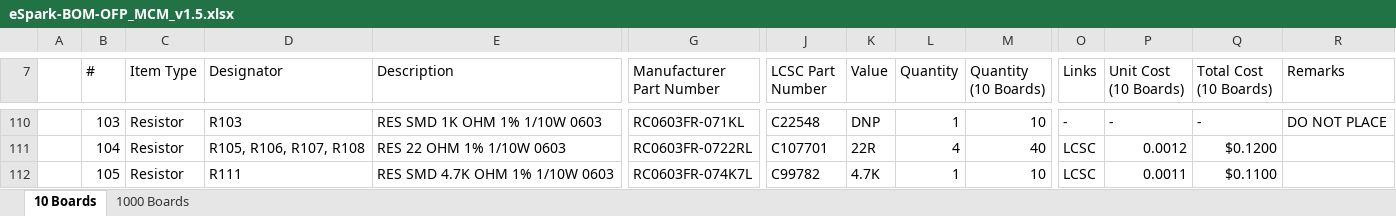
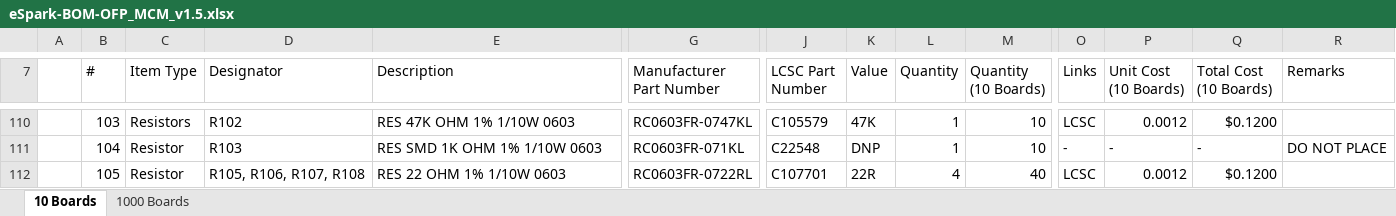
Before and after one commit to eSpark-Backup/nabilfesal-smartmeter-hw, an Excel workbook: Design-Files/OFP_MCM_v1.5/BOM/eSpark-BOM-OFP_MCM_v1.5.xlsx, sheet 10 Boards, drawn as a sheet; only a part is shown, gaps mark what is left out; values as stored, in another font and other column widths than the file's, no cell formats; the diff covers the shown part only; the diff names each change by its address in the sheet, - before the commit and + after, or states it on an @@ line.

```diff
--- a/Design-Files/OFP_MCM_v1.5/BOM/eSpark-BOM-OFP_MCM_v1.5.xlsx (sheet 10 Boards)
+++ b/Design-Files/OFP_MCM_v1.5/BOM/eSpark-BOM-OFP_MCM_v1.5.xlsx (sheet 10 Boards)
-C110 (Item Type): Resistor
+C110 (Item Type): Resistors
-D110 (Designator): R103
+D110 (Designator): R102
-E110 (Description): RES SMD 1K OHM 1% 1/10W 0603
+E110 (Description): RES 47K OHM 1% 1/10W 0603
-G110 (Manufacturer Part Number): RC0603FR-071KL
+G110 (Manufacturer Part Number): RC0603FR-0747KL
-J110 (LCSC Part Number): C22548
+J110 (LCSC Part Number): C105579
-K110 (Value): DNP
+K110 (Value): 47K
-O110 (Links): -
+O110 (Links): LCSC
-P110 (Unit Cost (10 Boards)): -
+P110 (Unit Cost (10 Boards)): 0.0012
-Q110 (Total Cost (10 Boards)): -
+Q110 (Total Cost (10 Boards)): $0.1200
-R110 (Remarks): DO NOT PLACE
+R110 (Remarks): (empty)
-D111 (Designator): R105, R106, R107, R108
+D111 (Designator): R103
-E111 (Description): RES 22 OHM 1% 1/10W 0603
+E111 (Description): RES SMD 1K OHM 1% 1/10W 0603
-G111 (Manufacturer Part Number): RC0603FR-0722RL
+G111 (Manufacturer Part Number): RC0603FR-071KL
-J111 (LCSC Part Number): C107701
+J111 (LCSC Part Number): C22548
-K111 (Value): 22R
+K111 (Value): DNP
-L111 (Quantity): 4
+L111 (Quantity): 1
-M111 (Quantity (10 Boards)): 40
+M111 (Quantity (10 Boards)): 10
-O111 (Links): LCSC
+O111 (Links): -
-P111 (Unit Cost (10 Boards)): 0.0012
+P111 (Unit Cost (10 Boards)): -
-Q111 (Total Cost (10 Boards)): $0.1200
+Q111 (Total Cost (10 Boards)): -
-R111 (Remarks): (empty)
+R111 (Remarks): DO NOT PLACE
-D112 (Designator): R111
+D112 (Designator): R105, R106, R107, R108
-E112 (Description): RES SMD 4.7K OHM 1% 1/10W 0603
+E112 (Description): RES 22 OHM 1% 1/10W 0603
-G112 (Manufacturer Part Number): RC0603FR-074K7L
+G112 (Manufacturer Part Number): RC0603FR-0722RL
-J112 (LCSC Part Number): C99782
+J112 (LCSC Part Number): C107701
-K112 (Value): 4.7K
+K112 (Value): 22R
-L112 (Quantity): 1
+L112 (Quantity): 4
-M112 (Quantity (10 Boards)): 10
+M112 (Quantity (10 Boards)): 40
-P112 (Unit Cost (10 Boards)): 0.0011
+P112 (Unit Cost (10 Boards)): 0.0012
-Q112 (Total Cost (10 Boards)): $0.1100
+Q112 (Total Cost (10 Boards)): $0.1200
```
Also changed, not shown: 1 added row and 234 edited cells elsewhere in this sheet, sheet 1000 Boards, cell formats, formulas that keep their value, Design-Files/OFP_MCM_v1.5/BOM/Client-BOM-OFP_MCM_v1.5.xlsx.
